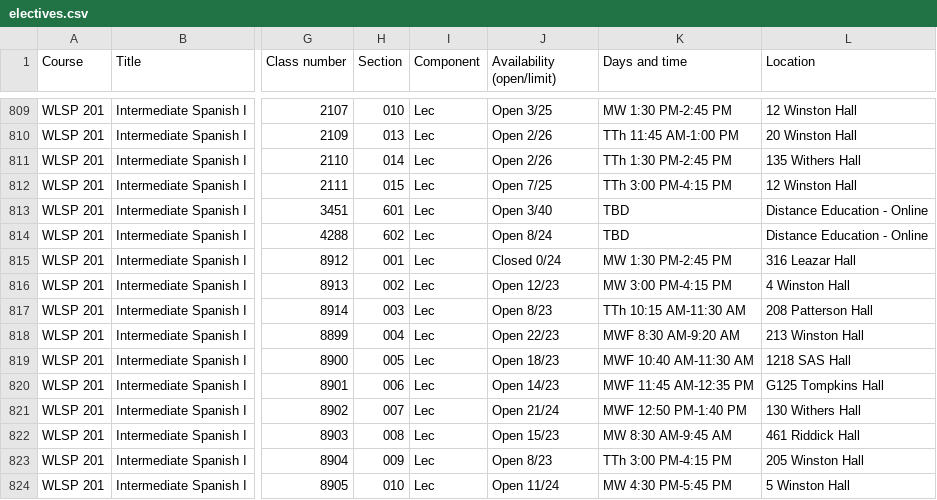
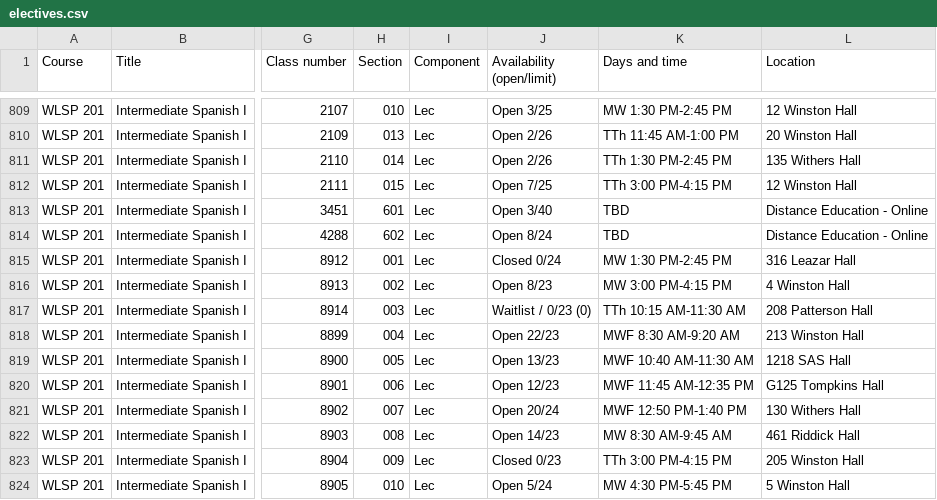
Before and after one commit to atb1982/design-studies-electives, a CSV file: data/electives.csv, drawn as a sheet; only a part is shown, gaps mark what is left out; the diff covers the shown part only; the diff names each change by its address in the sheet, - before the commit and + after, or states it on an @@ line.

```diff
--- a/data/electives.csv
+++ b/data/electives.csv
-J816 (Availability (open/limit)): Open 12/23
+J816 (Availability (open/limit)): Open 8/23
-J817 (Availability (open/limit)): Open 8/23
+J817 (Availability (open/limit)): Waitlist / 0/23 (0)
-J819 (Availability (open/limit)): Open 18/23
+J819 (Availability (open/limit)): Open 13/23
-J820 (Availability (open/limit)): Open 14/23
+J820 (Availability (open/limit)): Open 12/23
-J821 (Availability (open/limit)): Open 21/24
+J821 (Availability (open/limit)): Open 20/24
-J822 (Availability (open/limit)): Open 15/23
+J822 (Availability (open/limit)): Open 14/23
-J823 (Availability (open/limit)): Open 8/23
+J823 (Availability (open/limit)): Closed 0/23
-J824 (Availability (open/limit)): Open 11/24
+J824 (Availability (open/limit)): Open 5/24
```
Also changed, not shown: 138 edited cells elsewhere in this file, 3 other files.
